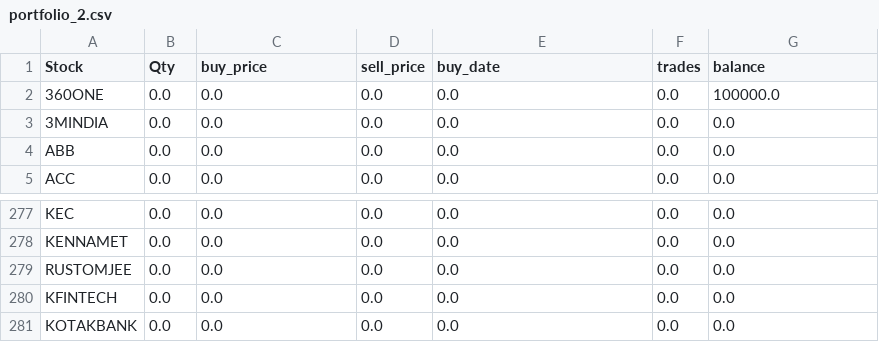
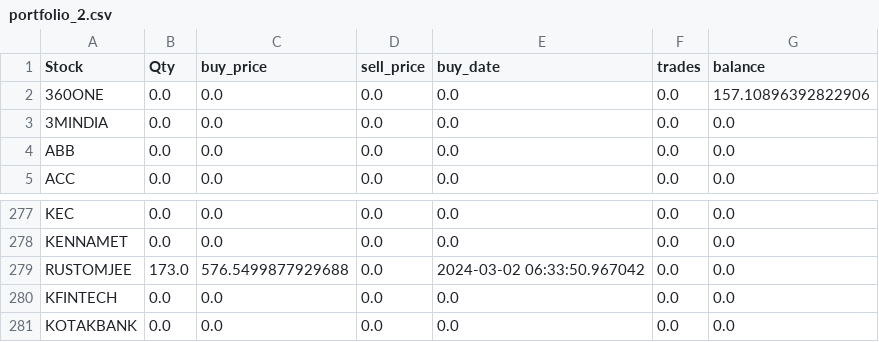
Before and after one commit to ANANTKACHOLIA/portfolio_data, a CSV file: portfolio_2.csv, drawn as a sheet; only a part is shown, gaps mark what is left out.

Commit message:
Replace CSV file

```diff
--- a/portfolio_2.csv
+++ b/portfolio_2.csv
@@ -1,3 +1,3 @@
 Stock,Qty,buy_price,sell_price,buy_date,trades,balance
-360ONE,0.0,0.0,0.0,0.0,0.0,100000.0
+360ONE,0.0,0.0,0.0,0.0,0.0,157.10896392822906
 3MINDIA,0.0,0.0,0.0,0.0,0.0,0.0
@@ -278,3 +278,3 @@ KEC,0.0,0.0,0.0,0.0,0.0,0.0
 KENNAMET,0.0,0.0,0.0,0.0,0.0,0.0
-RUSTOMJEE,0.0,0.0,0.0,0.0,0.0,0.0
+RUSTOMJEE,173.0,576.5499877929688,0.0,2024-03-02 06:33:50.967042,0.0,0.0
 KFINTECH,0.0,0.0,0.0,0.0,0.0,0.0
```
